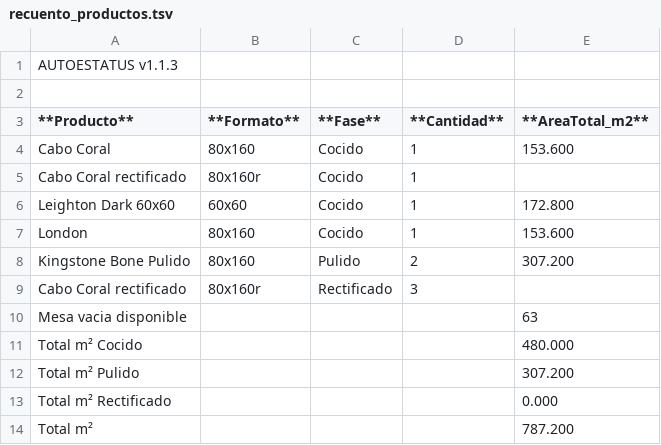
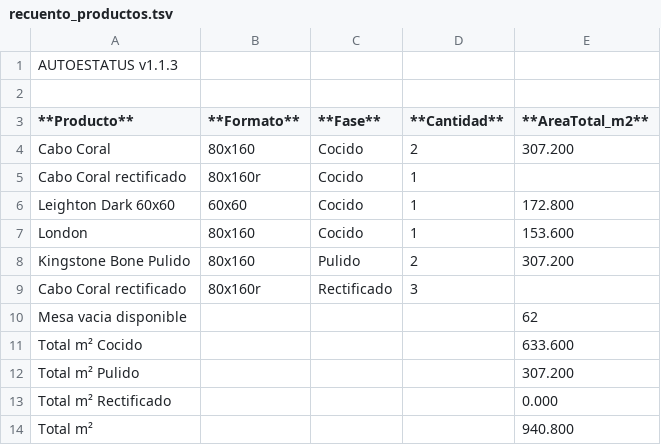
Before and after one commit to Dienicx/AUTOESTATUS, a TSV file: docs/recuento_productos.tsv, drawn as a sheet.

Commit message:
AUTOESTATUS update 2026-08-06 23:37:11

```diff
--- a/docs/recuento_productos.tsv
+++ b/docs/recuento_productos.tsv
@@ -3,3 +3,3 @@
 **Producto**	**Formato**	**Fase**	**Cantidad**	**AreaTotal_m2**
-Cabo Coral	80x160	Cocido	1	153.600
+Cabo Coral	80x160	Cocido	2	307.200
 Cabo Coral rectificado	80x160r	Cocido	1	
@@ -9,6 +9,6 @@ Kingstone Bone Pulido	80x160	Pulido	2	307.200
 Cabo Coral rectificado	80x160r	Rectificado	3	
-Mesa vacia disponible				63
-Total m² Cocido				480.000
+Mesa vacia disponible				62
+Total m² Cocido				633.600
 Total m² Pulido				307.200
 Total m² Rectificado				0.000
-Total m²				787.200
+Total m²				940.800
```
